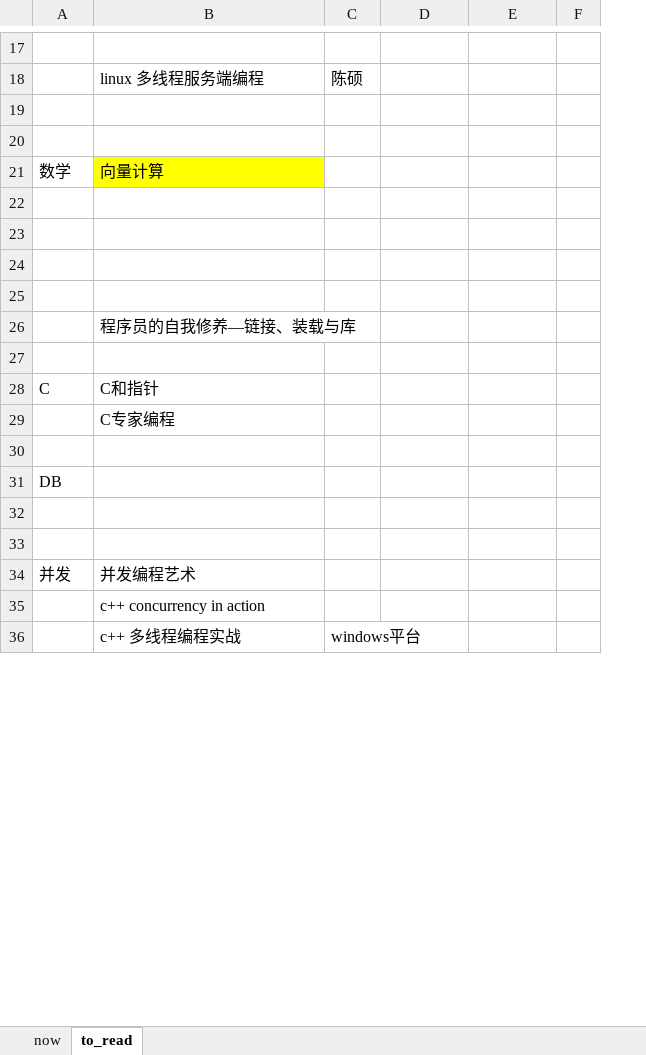
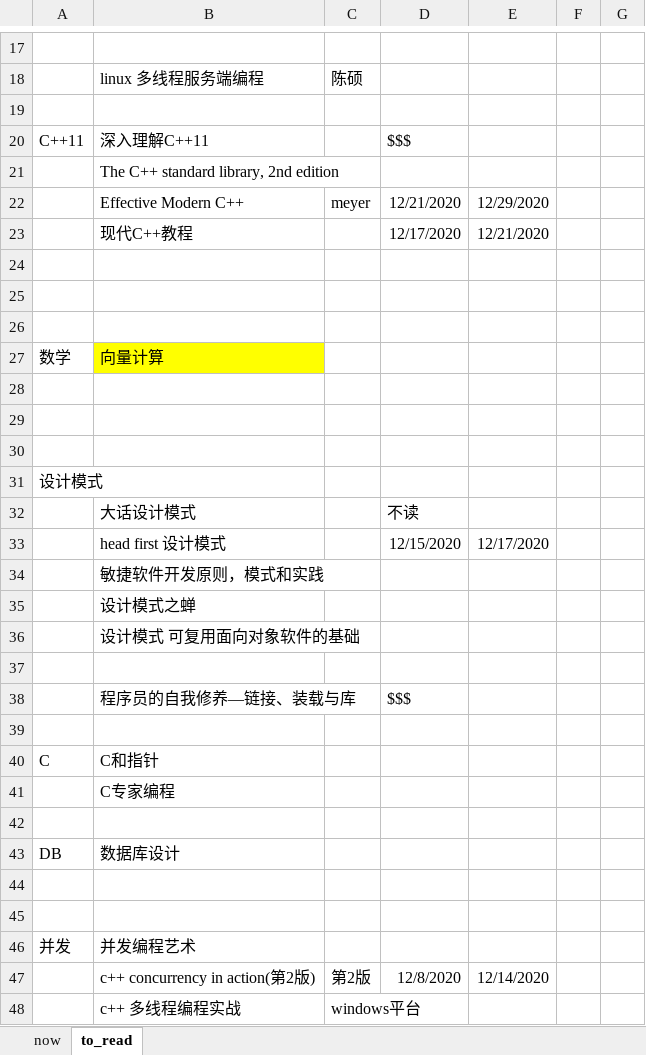
Before and after one commit to yuanlinhu/english_study1, an Excel workbook: book.xlsx, sheet to_read, drawn as a sheet; only a part is shown, gaps mark what is left out; values as stored, in another font and other column widths than the file's, no borders; removed rows and columns are numbered as before the commit, all else as after; the diff covers the shown part only; the diff names each change by its address in the sheet, - before the commit and + after, or states it on an @@ line.

```diff
--- a/book.xlsx (sheet to_read)
+++ b/book.xlsx (sheet to_read)
+column F, empty
+row 20: C++11 | 深入理解C++11 |  | $$$
+row 21:  | The C++ standard library, 2nd edition
+row 22:  | Effective Modern C++ | meyer | 12/21/2020 | 12/29/2020
+row 23:  | 现代C++教程 |  | 12/17/2020 | 12/21/2020
+row 24: (empty)
+row 25: (empty)
-A31: (empty)
+A31: 设计模式
+row 32:  | 大话设计模式 |  | 不读
+row 33:  | head first 设计模式 |  | 12/15/2020 | 12/17/2020
-B34: 程序员的自我修养—链接、装载与库
+B34: 敏捷软件开发原则，模式和实践
+row 35:  | 设计模式之蝉
+row 36:  | 设计模式 可复用面向对象软件的基础
+row 37: (empty)
+row 38:  | 程序员的自我修养—链接、装载与库 |  | $$$
-B43: (empty)
+B43: 数据库设计
-row 35:  | c++ concurrency in action
+row 47:  | c++ concurrency in action(第2版) | 第2版 | 12/8/2020 | 12/14/2020
```
Also changed, not shown: 3 added rows, 3 removed rows and 9 edited cells elsewhere in this sheet, voca.xlsx, 9 other files.
